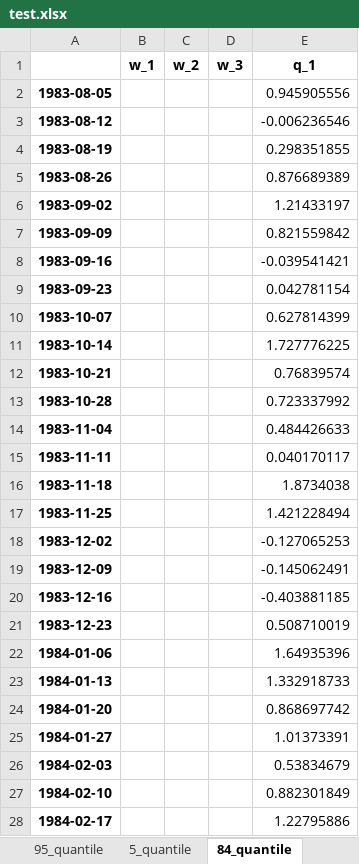
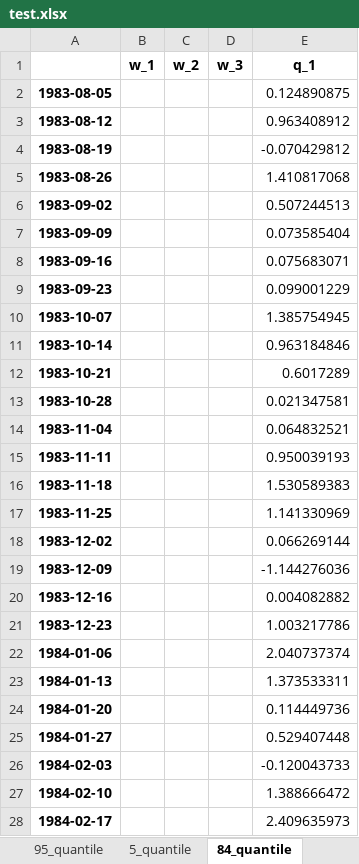
Before and after one commit to laurentflorin/mbfvar, an Excel workbook: examples/test.xlsx, sheet 84_quantile, drawn as a sheet; only a part is shown; values as stored, in another font and other column widths than the file's, no borders; the diff covers the shown part only; the diff names each change by its address in the sheet, - before the commit and + after, or states it on an @@ line.

```diff
--- a/examples/test.xlsx (sheet 84_quantile)
+++ b/examples/test.xlsx (sheet 84_quantile)
-E2 (q_1): 0.945905556
+E2 (q_1): 0.124890875
-E3 (q_1): -0.006236546
+E3 (q_1): 0.963408912
-E4 (q_1): 0.298351855
+E4 (q_1): -0.070429812
-E5 (q_1): 0.876689389
+E5 (q_1): 1.410817068
-E6 (q_1): 1.21433197
+E6 (q_1): 0.507244513
-E7 (q_1): 0.821559842
+E7 (q_1): 0.073585404
-E8 (q_1): -0.039541421
+E8 (q_1): 0.075683071
-E9 (q_1): 0.042781154
+E9 (q_1): 0.099001229
-E10 (q_1): 0.627814399
+E10 (q_1): 1.385754945
-E11 (q_1): 1.727776225
+E11 (q_1): 0.963184846
-E12 (q_1): 0.76839574
+E12 (q_1): 0.6017289
-E13 (q_1): 0.723337992
+E13 (q_1): 0.021347581
-E14 (q_1): 0.484426633
+E14 (q_1): 0.064832521
-E15 (q_1): 0.040170117
+E15 (q_1): 0.950039193
-E16 (q_1): 1.8734038
+E16 (q_1): 1.530589383
-E17 (q_1): 1.421228494
+E17 (q_1): 1.141330969
-E18 (q_1): -0.127065253
+E18 (q_1): 0.066269144
-E19 (q_1): -0.145062491
+E19 (q_1): -1.144276036
-E20 (q_1): -0.403881185
+E20 (q_1): 0.004082882
-E21 (q_1): 0.508710019
+E21 (q_1): 1.003217786
-E22 (q_1): 1.64935396
+E22 (q_1): 2.040737374
-E23 (q_1): 1.332918733
+E23 (q_1): 1.373533311
-E24 (q_1): 0.868697742
+E24 (q_1): 0.114449736
-E25 (q_1): 1.01373391
+E25 (q_1): 0.529407448
-E26 (q_1): 0.53834679
+E26 (q_1): -0.120043733
-E27 (q_1): 0.882301849
+E27 (q_1): 1.388666472
-E28 (q_1): 1.22795886
+E28 (q_1): 2.409635973
```
Also changed, not shown: other rows of this sheet, sheet 95_quantile, sheet 5_quantile, sheet 16_quantile, sheet median, sheet mean, 3 other files.
